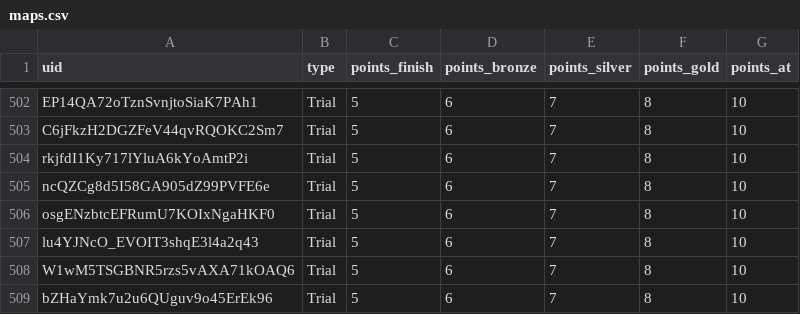
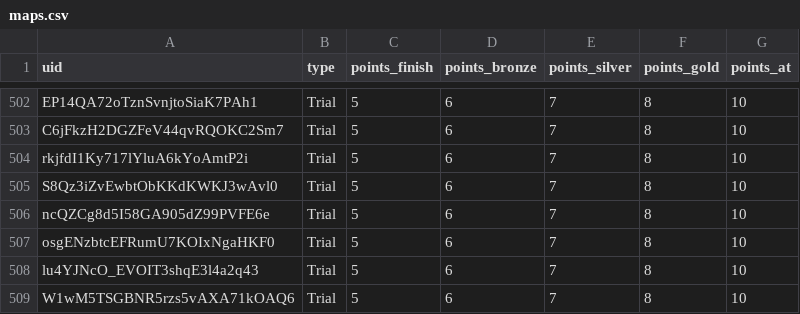
Before and after one commit to spl1nes/tmrank, a CSV file: maps.csv, drawn as a sheet; only a part is shown, gaps mark what is left out; the shorter side is filled out with more unchanged rows; the diff names each change by its address in the sheet, - before the commit and + after, or states it on an @@ line.

Commit message:
Update maps.csv

```diff
--- a/maps.csv
+++ b/maps.csv
+row 505: S8Qz3iZvEwbtObKKdKWKJ3wAvl0 | Trial | 5 | 6 | 7 | 8 | 10
```
